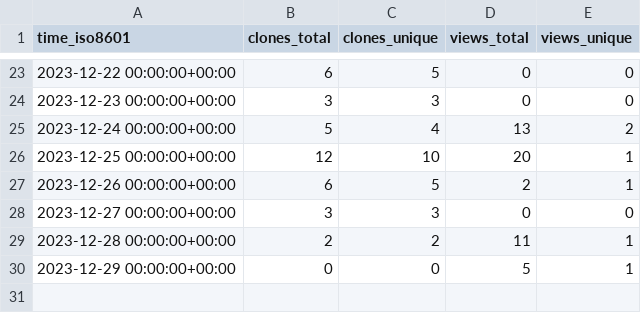
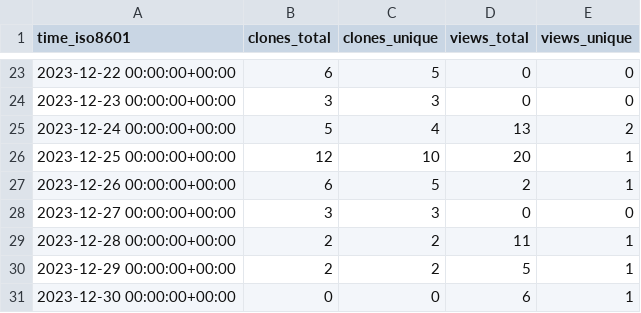
Before and after one commit to KajaBraz/AdventOfCode2023, a CSV file: KajaBraz/AdventOfCode2023/ghrs-data/views_clones_aggregate.csv, drawn as a sheet; only a part is shown, gaps mark what is left out.

```diff
--- a/KajaBraz/AdventOfCode2023/ghrs-data/views_clones_aggregate.csv
+++ b/KajaBraz/AdventOfCode2023/ghrs-data/views_clones_aggregate.csv
@@ -29,2 +29,3 @@ time_iso8601,clones_total,clones_unique,views_total,views_unique
 2023-12-28 00:00:00+00:00,2,2,11,1
-2023-12-29 00:00:00+00:00,0,0,5,1
+2023-12-29 00:00:00+00:00,2,2,5,1
+2023-12-30 00:00:00+00:00,0,0,6,1
```
Also changed, not shown: 1 other file.
